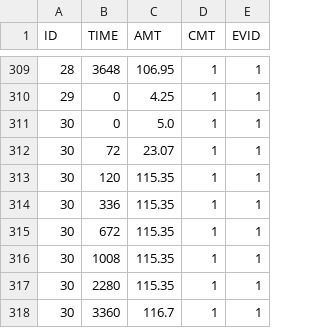
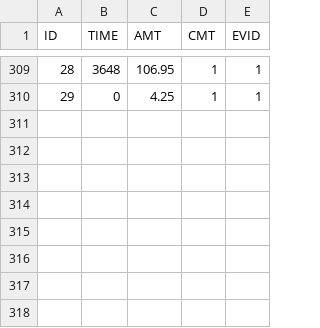
Before and after one commit to sueinchoi/teclistmab_simulator, a CSV file: mrgsolve_dosing_full.csv, drawn as a sheet; only a part is shown, gaps mark what is left out.

```diff
--- a/mrgsolve_dosing_full.csv
+++ b/mrgsolve_dosing_full.csv
@@ -310,9 +310 @@ ID,TIME,AMT,CMT,EVID
 29,0,4.25,1,1
-30,0,5.0,1,1
-30,72,23.07,1,1
-30,120,115.35,1,1
-30,336,115.35,1,1
-30,672,115.35,1,1
-30,1008,115.35,1,1
-30,2280,115.35,1,1
-30,3360,116.7,1,1
```
Also changed, not shown: mrgsolve_params_full.csv, pk_ae_merged_results.csv, 9 other files.
